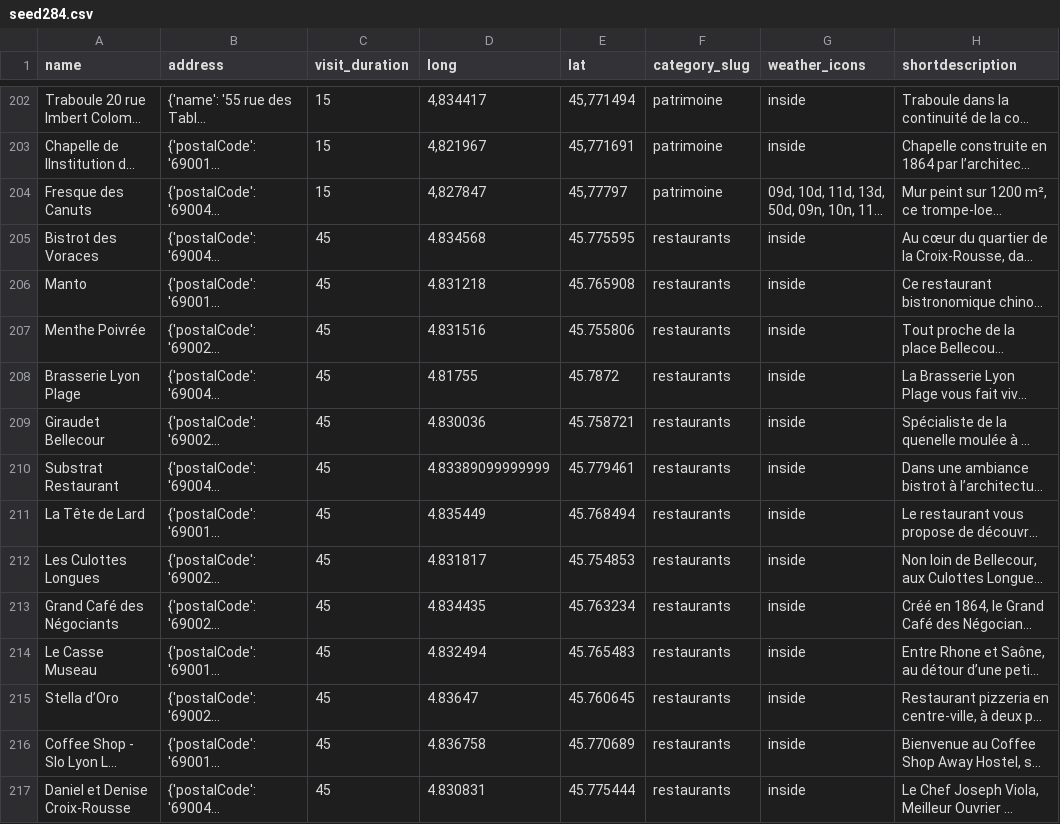
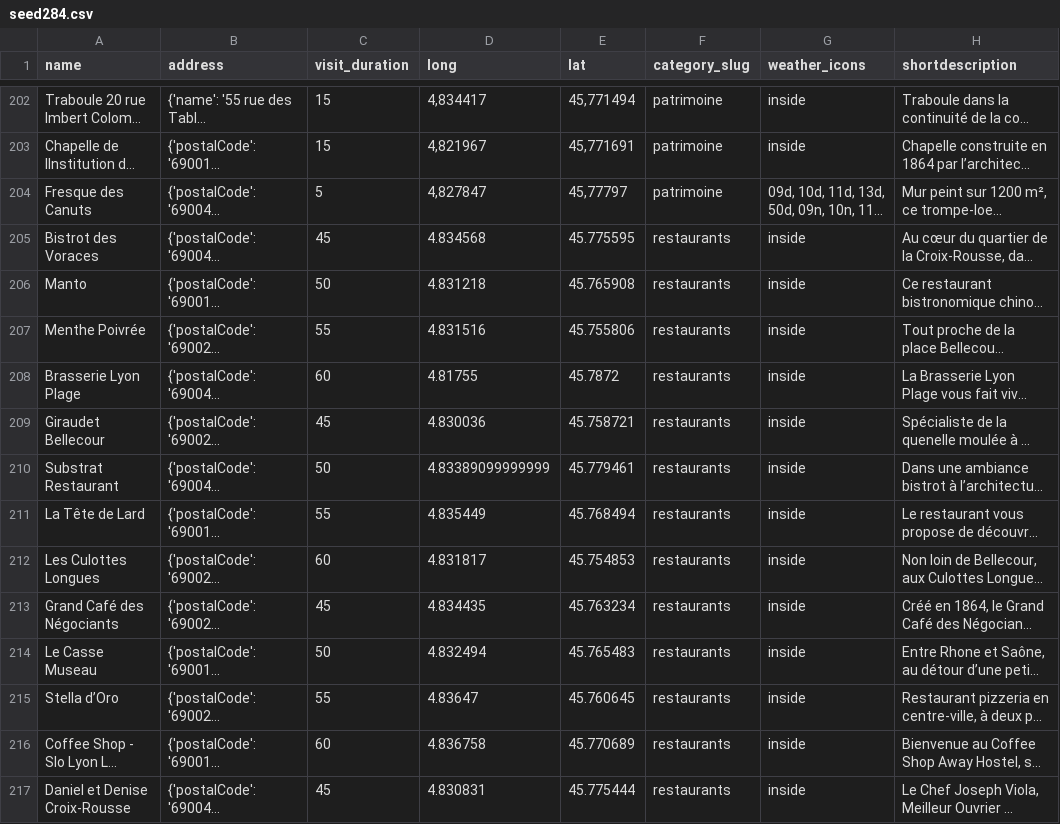
Before and after one commit to ThomBLP/escale_explorer, a CSV file: db/seed284.csv, drawn as a sheet; only a part is shown, gaps mark what is left out; long unchanged cells end in …; the diff covers the shown part only; the diff names each change by its address in the sheet, - before the commit and + after, or states it on an @@ line.

Commit message:
tavel_duration_include_in_total_duration

```diff
--- a/db/seed284.csv
+++ b/db/seed284.csv
-C204 (visit_duration): 15
+C204 (visit_duration): 5
-C206 (visit_duration): 45
+C206 (visit_duration): 50
-C207 (visit_duration): 45
+C207 (visit_duration): 55
-C208 (visit_duration): 45
+C208 (visit_duration): 60
-C210 (visit_duration): 45
+C210 (visit_duration): 50
-C211 (visit_duration): 45
+C211 (visit_duration): 55
-C212 (visit_duration): 45
+C212 (visit_duration): 60
-C214 (visit_duration): 45
+C214 (visit_duration): 50
-C215 (visit_duration): 45
+C215 (visit_duration): 55
-C216 (visit_duration): 45
+C216 (visit_duration): 60
```
Also changed, not shown: 145 edited cells elsewhere in this file, 3 other files.
